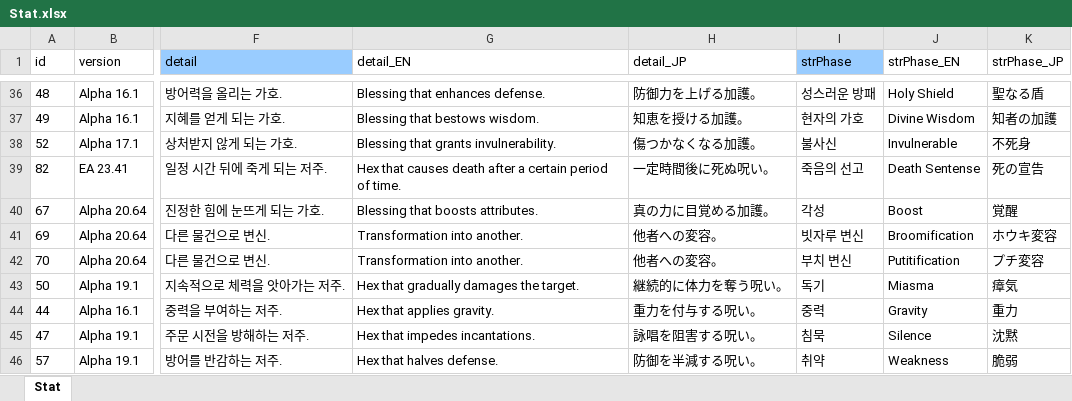
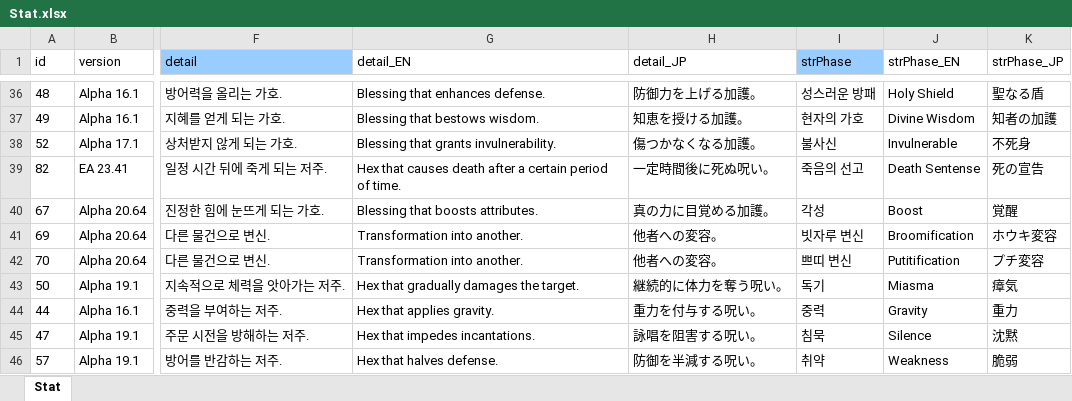
Before and after one commit to cinornu/Elin_KR, an Excel workbook: Mod_Korean/Lang/KR/Game/Stat.xlsx, sheet Stat, drawn as a sheet; only a part is shown, gaps mark what is left out; values as stored, in another font and other column widths than the file's, no borders; charts and pictures not drawn; the diff names each change by its address in the sheet, - before the commit and + after, or states it on an @@ line.

```diff
--- a/Mod_Korean/Lang/KR/Game/Stat.xlsx (sheet Stat)
+++ b/Mod_Korean/Lang/KR/Game/Stat.xlsx (sheet Stat)
-I42 (strPhase): 부치 변신
+I42 (strPhase): 쁘띠 변신
```
Also changed, not shown: charts or pictures, Mod_Korean/Lang/KR/Game/CharaText.xlsx, Mod_Korean/Lang/KR/Game/General.xlsx.
